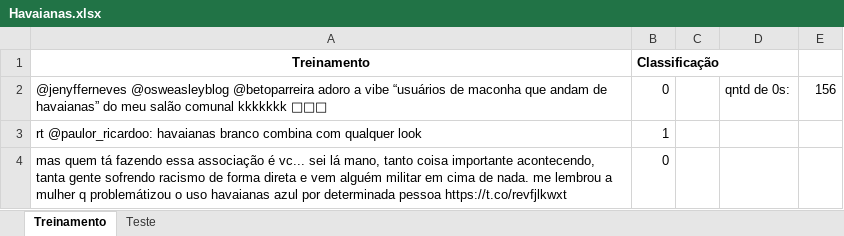
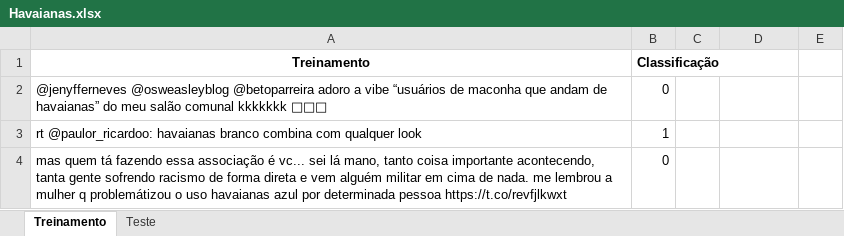
Before and after one commit to AugustoInsper/Proj1-cdados-21.1-Augusto, an Excel workbook: Havaianas.xlsx, sheet Treinamento, drawn as a sheet; only a part is shown; values as stored, in another font and other column widths than the file's, no borders; the diff names each change by its address in the sheet, - before the commit and + after, or states it on an @@ line.

```diff
--- a/Havaianas.xlsx (sheet Treinamento)
+++ b/Havaianas.xlsx (sheet Treinamento)
-D2: qntd de 0s:
+D2: (empty)
-E2: 156
+E2: (empty)
```
Also changed, not shown: sheet Teste, 3 other files.
